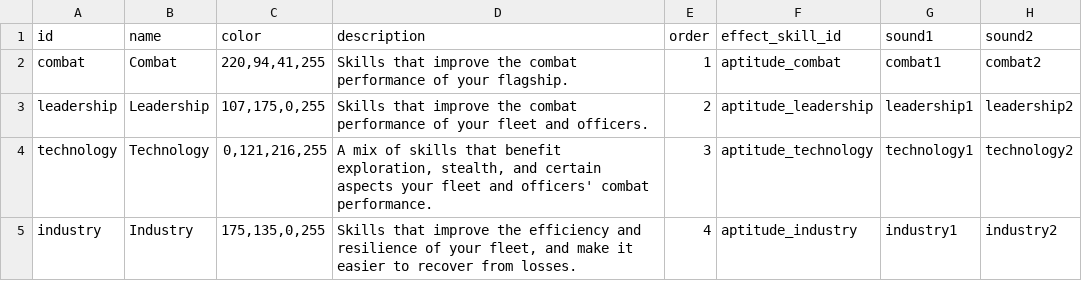
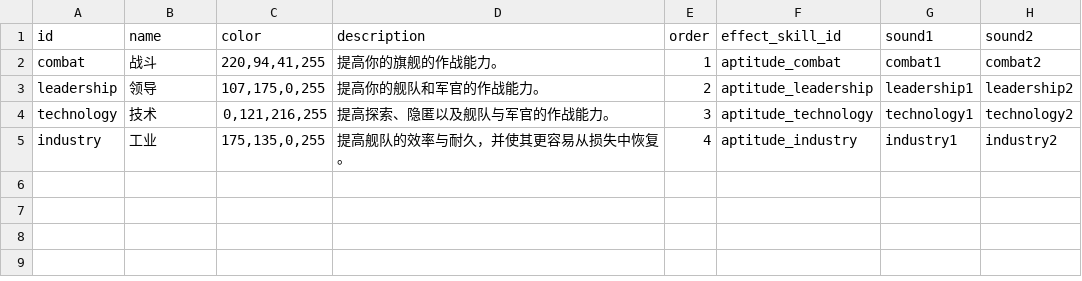
Before and after one commit to TruthOriginem/Starsector-Localization-CN, a CSV file: localization/data/characters/skills/aptitude_data.csv, drawn as a sheet; only a part is shown; the diff names each change by its address in the sheet, - before the commit and + after, or states it on an @@ line.

```diff
--- a/localization/data/characters/skills/aptitude_data.csv
+++ b/localization/data/characters/skills/aptitude_data.csv
-B2 (name): Combat
+B2 (name): 战斗
-D2 (description): Skills that improve the combat performance of your flagship.
+D2 (description): 提高你的旗舰的作战能力。
-B3 (name): Leadership
+B3 (name): 领导
-D3 (description): Skills that improve the combat performance of your fleet and officers.
+D3 (description): 提高你的舰队和军官的作战能力。
-B4 (name): Technology
+B4 (name): 技术
-D4 (description): A mix of skills that benefit exploration, stealth, and certain aspects your fleet and officers' combat performance.
+D4 (description): 提高探索、隐匿以及舰队与军官的作战能力。
-B5 (name): Industry
+B5 (name): 工业
-D5 (description): Skills that improve the efficiency and resilience of your fleet, and make it easier to recover from losses.
+D5 (description): 提高舰队的效率与耐久，并使其更容易从损失中恢复。
```
Also changed, not shown: 5 other files.
